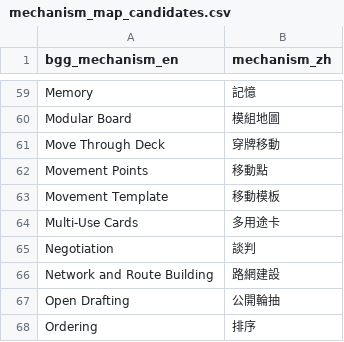
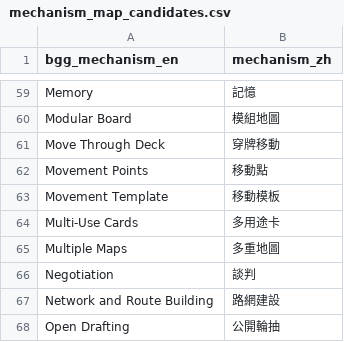
Before and after one commit to TELIFUJ/game-guide-site, a CSV file: data/mechanism_map_candidates.csv, drawn as a sheet; only a part is shown, gaps mark what is left out; the shorter side is filled out with more unchanged rows; the diff names each change by its address in the sheet, - before the commit and + after, or states it on an @@ line.

```diff
--- a/data/mechanism_map_candidates.csv
+++ b/data/mechanism_map_candidates.csv
+row 65: Multiple Maps | 多重地圖
```
Also changed, not shown: 7 other files.
